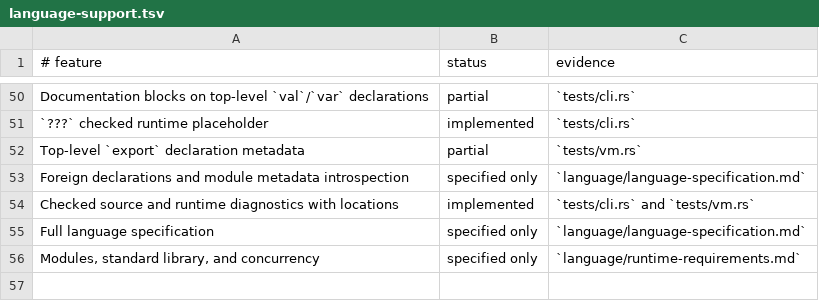
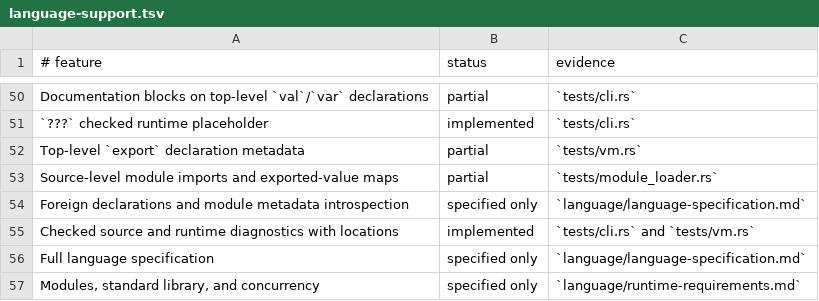
Before and after one commit to babyman/slug-rs, a TSV file: docs/language-support.tsv, drawn as a sheet; only a part is shown, gaps mark what is left out; the diff names each change by its address in the sheet, - before the commit and + after, or states it on an @@ line.

Commit message:
feat(language): implement source-level module imports with caching
Add support for `import(name, ...)` with checked string module names
and importer-relative resolution. Implement cached and isolated
module initialization, resolving exports into string-keyed maps
in call argument order. Extend `ModuleLoader` and `Vm` for intricate
import handling, introduce new opcodes, and revise error handling
for diagnostics.

Update tests, language specification, and roadmap to reflect
the completed module import behavior and export map support.

```diff
--- a/docs/language-support.tsv
+++ b/docs/language-support.tsv
+row 53: Source-level module imports and exported-value maps | partial | `tests/module_loader.rs`
```
Also changed, not shown: 13 other files.
